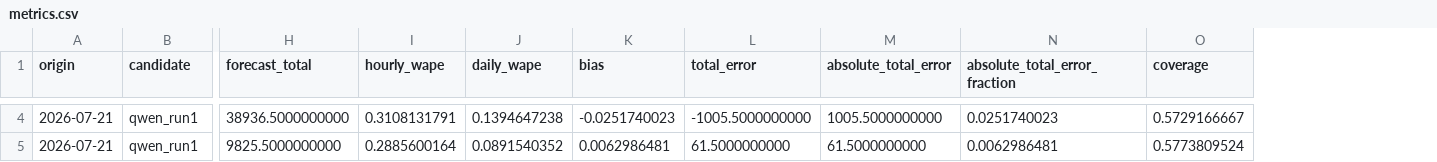
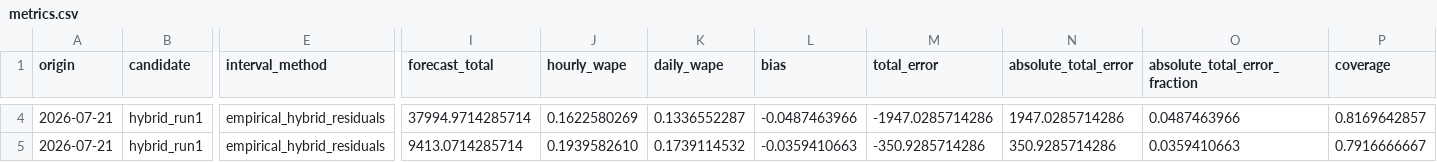
Before and after one commit to guptaanvesh79/teleradiology-forecasting-project, a CSV file: artifacts/llm/development/metrics.csv, drawn as a sheet; only a part is shown, gaps mark what is left out; addresses are those after the commit; the diff covers the shown part only; the diff names each change by its address in the sheet, - before the commit and + after, or states it on an @@ line.

```diff
--- a/artifacts/llm/development/metrics.csv
+++ b/artifacts/llm/development/metrics.csv
+column E (interval_method), rows 4-5: empirical_hybrid_residuals | empirical_hybrid_residuals
-B4:B5 (candidate): qwen_run1
+B4:B5 (candidate): hybrid_run1
-I4 (forecast_total): 38936.5000000000
+I4 (forecast_total): 37994.9714285714
-J4 (hourly_wape): 0.3108131791
+J4 (hourly_wape): 0.1622580269
-K4 (daily_wape): 0.1394647238
+K4 (daily_wape): 0.1336552287
-L4 (bias): -0.0251740023
+L4 (bias): -0.0487463966
-M4 (total_error): -1005.5000000000
+M4 (total_error): -1947.0285714286
-N4 (absolute_total_error): 1005.5000000000
+N4 (absolute_total_error): 1947.0285714286
-O4 (absolute_total_error_fraction): 0.0251740023
+O4 (absolute_total_error_fraction): 0.0487463966
-P4 (coverage): 0.5729166667
+P4 (coverage): 0.8169642857
-I5 (forecast_total): 9825.5000000000
+I5 (forecast_total): 9413.0714285714
-J5 (hourly_wape): 0.2885600164
+J5 (hourly_wape): 0.1939582610
-K5 (daily_wape): 0.0891540352
+K5 (daily_wape): 0.1739114532
-L5 (bias): 0.0062986481
+L5 (bias): -0.0359410663
-M5 (total_error): 61.5000000000
+M5 (total_error): -350.9285714286
-N5 (absolute_total_error): 61.5000000000
+N5 (absolute_total_error): 350.9285714286
-O5 (absolute_total_error_fraction): 0.0062986481
+O5 (absolute_total_error_fraction): 0.0359410663
-P5 (coverage): 0.5773809524
+P5 (coverage): 0.7916666667
```
Also changed, not shown: 72 edited cells elsewhere in this file, artifacts/llm/development/2026-07-07_run1_daily.csv, artifacts/llm/development/2026-07-07_run1_hourly.csv, 25 other files.
